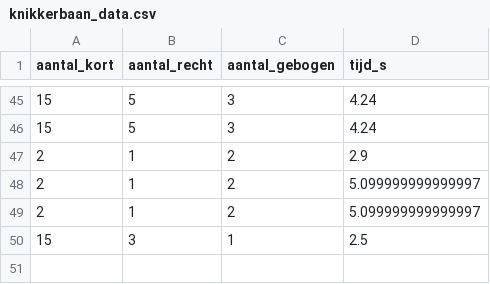
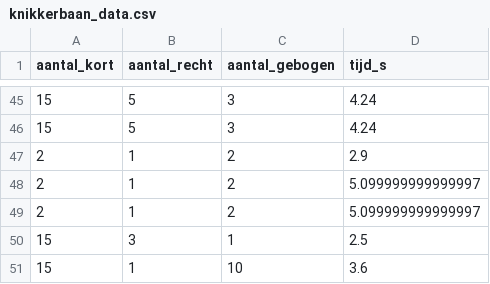
Before and after one commit to DatalabHvA/knikkerbaan2, a CSV file: knikkerbaan_data.csv, drawn as a sheet; only a part is shown, gaps mark what is left out; the diff names each change by its address in the sheet, - before the commit and + after, or states it on an @@ line.

Commit message:
Update CSV via API 03-10-2026, 13:26:49

```diff
--- a/knikkerbaan_data.csv
+++ b/knikkerbaan_data.csv
+row 51: 15 | 1 | 10 | 3.6
```
